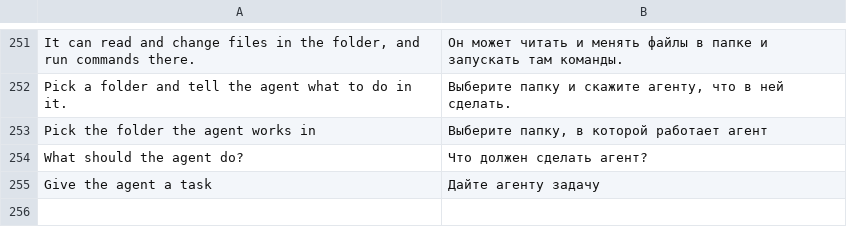
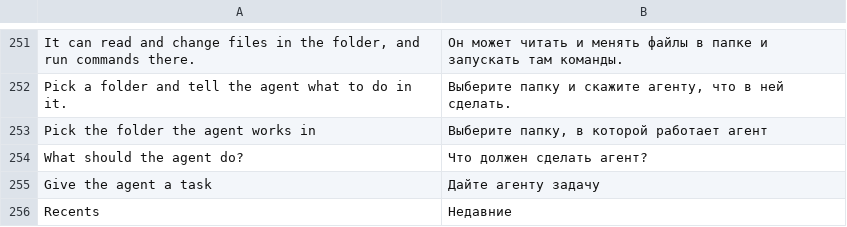
Before and after one commit to LakoMoor/Axiom, a TSV file: crates/ui-egui/src/i18n/ru.tsv, drawn as a sheet; only a part is shown, gaps mark what is left out; the diff names each change by its address in the sheet, - before the commit and + after, or states it on an @@ line.

```diff
--- a/crates/ui-egui/src/i18n/ru.tsv
+++ b/crates/ui-egui/src/i18n/ru.tsv
+row 256: Recents | Недавние
```
Also changed, not shown: crates/ui-egui/src/i18n/zh-hans.tsv, crates/ui-egui/src/i18n/zh-hant.tsv, 1 other file.
